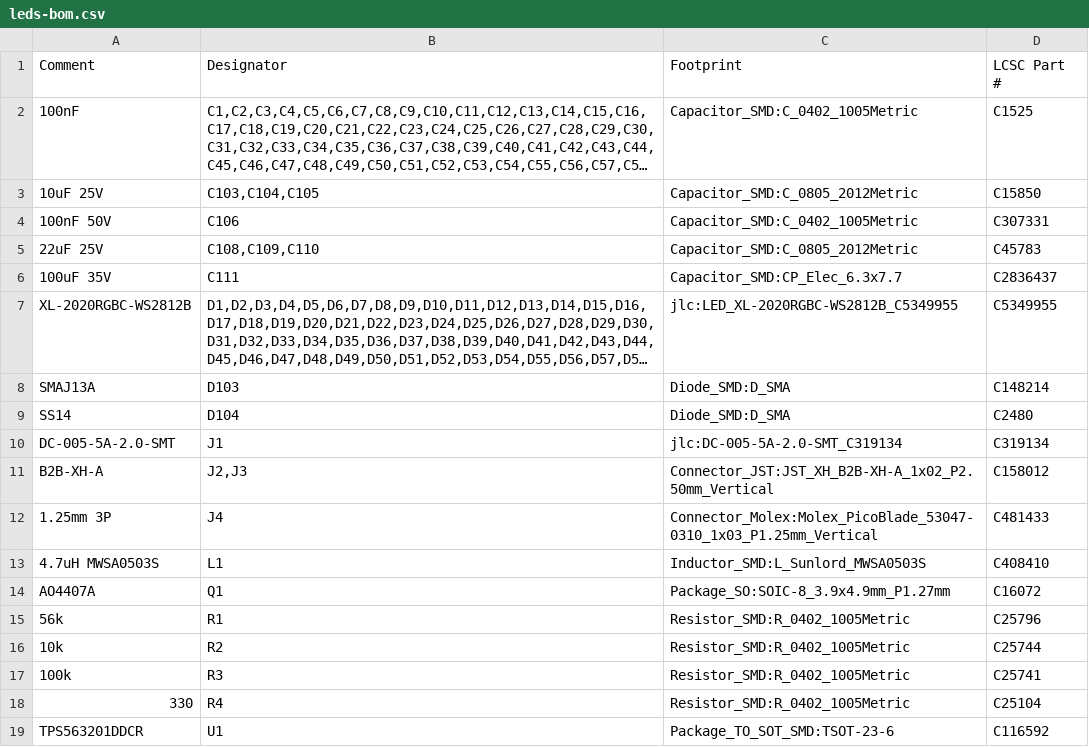
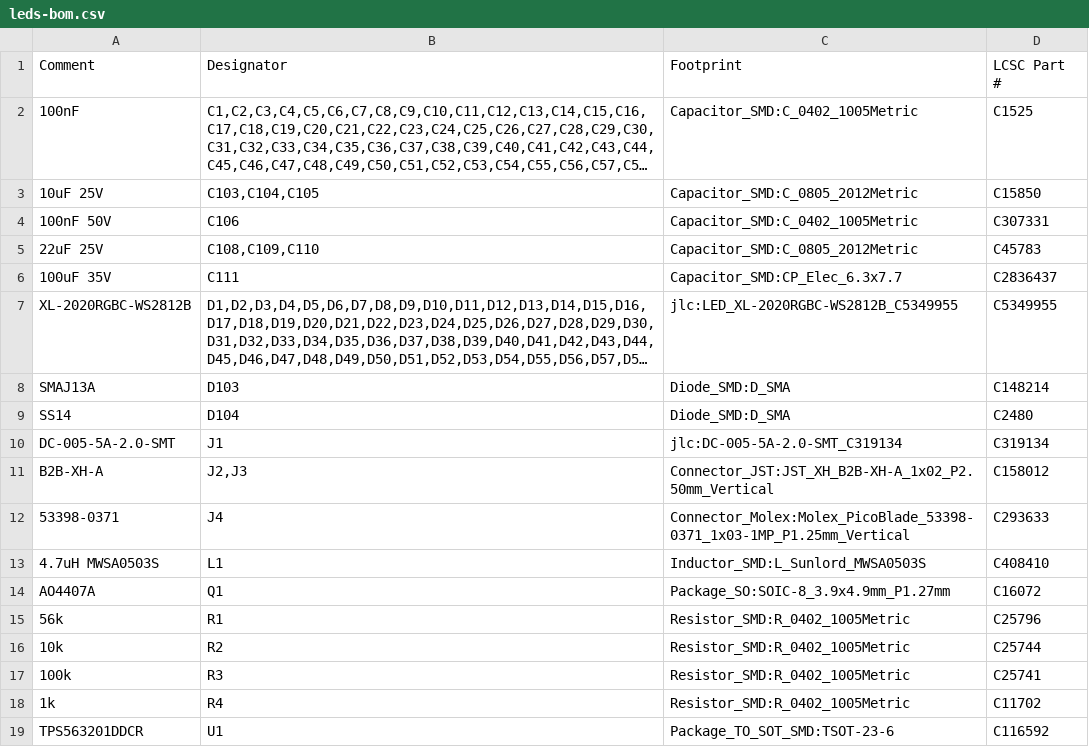
Before and after one commit to jes5199/planetaryhourclock2026, a CSV file: hardware/leds/leds-bom.csv, drawn as a sheet; long unchanged cells end in ….

```diff
--- a/hardware/leds/leds-bom.csv
+++ b/hardware/leds/leds-bom.csv
@@ -11,3 +11,3 @@ DC-005-5A-2.0-SMT,J1,jlc:DC-005-5A-2.0-SMT_C319134,C319134
 B2B-XH-A,"J2,J3",Connector_JST:JST_XH_B2B-XH-A_1x02_P2.50mm_Vertical,C158012
-1.25mm 3P,J4,Connector_Molex:Molex_PicoBlade_53047-0310_1x03_P1.25mm_Vertical,C481433
+53398-0371,J4,Connector_Molex:Molex_PicoBlade_53398-0371_1x03-1MP_P1.25mm_Vertical,C293633
 4.7uH MWSA0503S,L1,Inductor_SMD:L_Sunlord_MWSA0503S,C408410
@@ -17,3 +17,3 @@ AO4407A,Q1,Package_SO:SOIC-8_3.9x4.9mm_P1.27mm,C16072
 100k,R3,Resistor_SMD:R_0402_1005Metric,C25741
-330,R4,Resistor_SMD:R_0402_1005Metric,C25104
+1k,R4,Resistor_SMD:R_0402_1005Metric,C11702
 TPS563201DDCR,U1,Package_TO_SOT_SMD:TSOT-23-6,C116592
```
Also changed, not shown: 4 other files.
